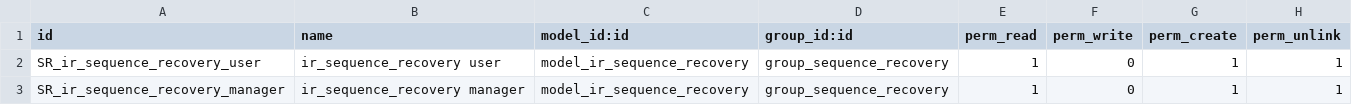
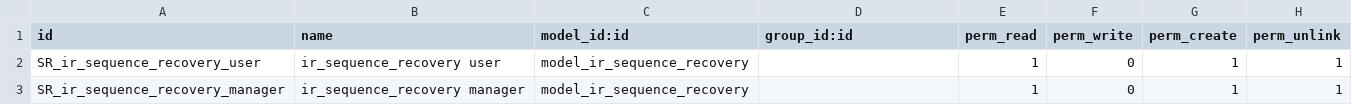
Before and after one commit to iw3hxn/LibrERP, a CSV file: sequence_recovery/security/ir.model.access.csv, drawn as a sheet.

```diff
--- a/sequence_recovery/security/ir.model.access.csv
+++ b/sequence_recovery/security/ir.model.access.csv
@@ -1,3 +1,3 @@
 "id","name","model_id:id","group_id:id","perm_read","perm_write","perm_create","perm_unlink"
-SR_ir_sequence_recovery_user,ir_sequence_recovery user,model_ir_sequence_recovery,group_sequence_recovery,1,0,1,1
-SR_ir_sequence_recovery_manager,ir_sequence_recovery manager,model_ir_sequence_recovery,group_sequence_recovery,1,0,1,1
+SR_ir_sequence_recovery_user,ir_sequence_recovery user,model_ir_sequence_recovery,,1,0,1,1
+SR_ir_sequence_recovery_manager,ir_sequence_recovery manager,model_ir_sequence_recovery,,1,0,1,1
```
Also changed, not shown: 1 other file.
